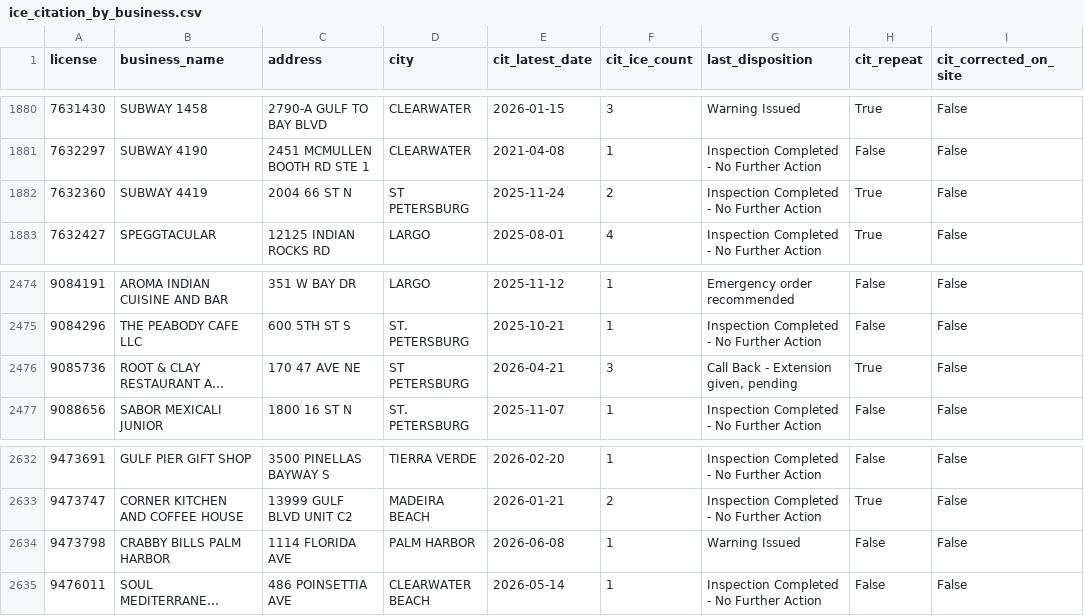
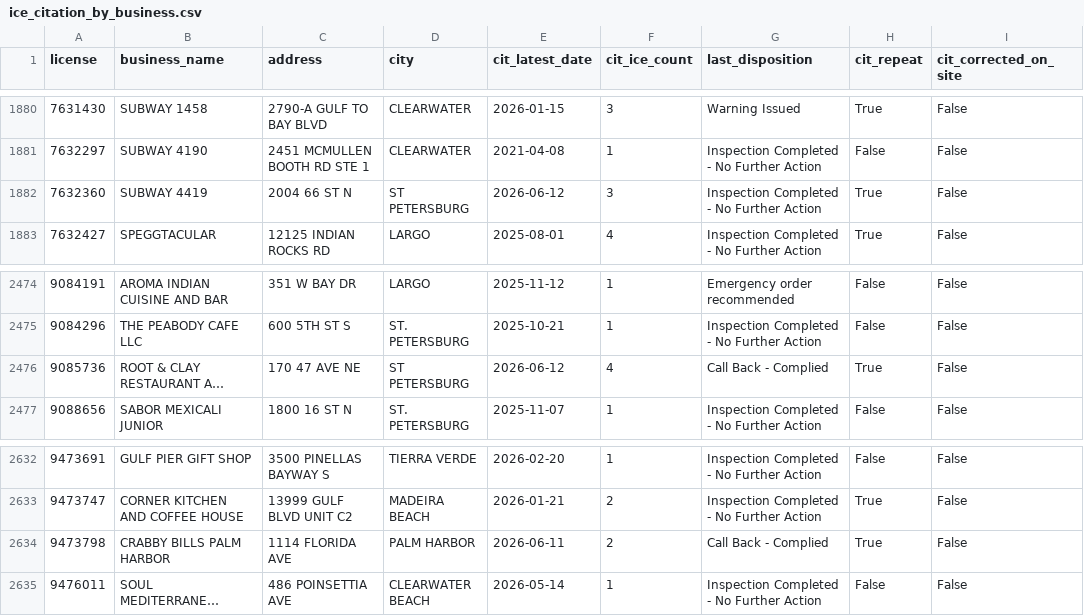
Before and after one commit to pinellasiceco/Pinellasiceco, a CSV file: ice_citation_by_business.csv, drawn as a sheet; only a part is shown, gaps mark what is left out; long unchanged cells end in …; the diff names each change by its address in the sheet, - before the commit and + after, or states it on an @@ line.

```diff
--- a/ice_citation_by_business.csv
+++ b/ice_citation_by_business.csv
-E1882 (cit_latest_date): 2025-11-24
+E1882 (cit_latest_date): 2026-06-12
-F1882 (cit_ice_count): 2
+F1882 (cit_ice_count): 3
-E2476 (cit_latest_date): 2026-04-21
+E2476 (cit_latest_date): 2026-06-12
-F2476 (cit_ice_count): 3
+F2476 (cit_ice_count): 4
-G2476 (last_disposition): Call Back - Extension given, pending
+G2476 (last_disposition): Call Back - Complied
-E2634 (cit_latest_date): 2026-06-08
+E2634 (cit_latest_date): 2026-06-11
-F2634 (cit_ice_count): 1
+F2634 (cit_ice_count): 2
-G2634 (last_disposition): Warning Issued
+G2634 (last_disposition): Call Back - Complied
-H2634 (cit_repeat): False
+H2634 (cit_repeat): True
```
Also changed, not shown: 6 other files.
